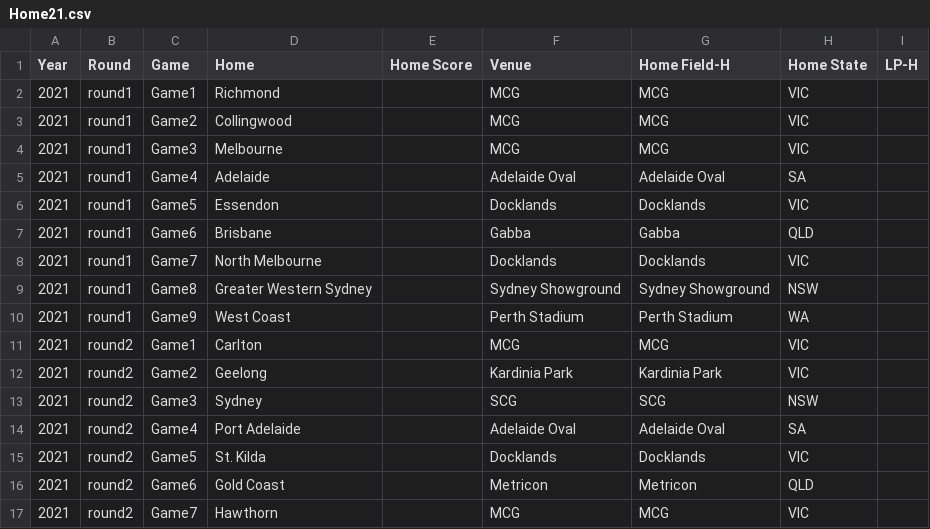
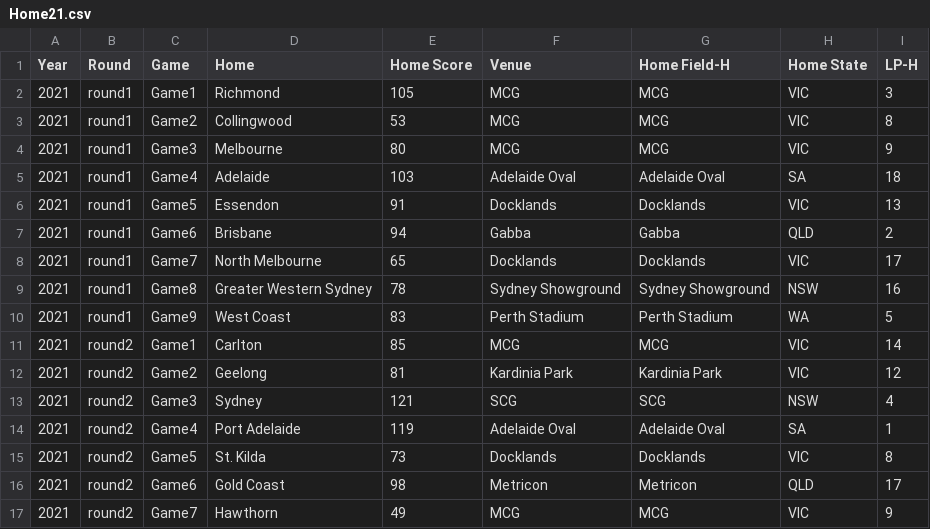
Before and after one commit to michaelschlitzer/2019_Footy_Player_Dictionary, a CSV file: Home21.csv, drawn as a sheet; only a part is shown; the diff covers the shown part only.

Commit message:
Update Home21.csv

```diff
--- a/Home21.csv
+++ b/Home21.csv
@@ -1,17 +1,17 @@
 Year,Round,Game,Home,Home Score,Venue,Home Field-H,Home State,LP-H
-2021,round1,Game1,Richmond,,MCG,MCG,VIC,
-2021,round1,Game2,Collingwood,,MCG,MCG,VIC,
-2021,round1,Game3,Melbourne,,MCG,MCG,VIC,
-2021,round1,Game4,Adelaide,,Adelaide Oval,Adelaide Oval,SA,
-2021,round1,Game5,Essendon,,Docklands,Docklands,VIC,
-2021,round1,Game6,Brisbane,,Gabba,Gabba,QLD,
-2021,round1,Game7,North Melbourne,,Docklands,Docklands,VIC,
-2021,round1,Game8,Greater Western Sydney,,Sydney Showground,Sydney Showground,NSW,
-2021,round1,Game9,West Coast,,Perth Stadium,Perth Stadium,WA,
-2021,round2,Game1,Carlton,,MCG,MCG,VIC,
-2021,round2,Game2,Geelong,,Kardinia Park,Kardinia Park,VIC,
-2021,round2,Game3,Sydney,,SCG,SCG,NSW,
-2021,round2,Game4,Port Adelaide,,Adelaide Oval,Adelaide Oval,SA,
-2021,round2,Game5,St. Kilda,,Docklands,Docklands,VIC,
-2021,round2,Game6,Gold Coast,,Metricon,Metricon,QLD,
-2021,round2,Game7,Hawthorn,,MCG,MCG,VIC,
+2021,round1,Game1,Richmond,105,MCG,MCG,VIC,3
+2021,round1,Game2,Collingwood,53,MCG,MCG,VIC,8
+2021,round1,Game3,Melbourne,80,MCG,MCG,VIC,9
+2021,round1,Game4,Adelaide,103,Adelaide Oval,Adelaide Oval,SA,18
+2021,round1,Game5,Essendon,91,Docklands,Docklands,VIC,13
+2021,round1,Game6,Brisbane,94,Gabba,Gabba,QLD,2
+2021,round1,Game7,North Melbourne,65,Docklands,Docklands,VIC,17
+2021,round1,Game8,Greater Western Sydney,78,Sydney Showground,Sydney Showground,NSW,16
+2021,round1,Game9,West Coast,83,Perth Stadium,Perth Stadium,WA,5
+2021,round2,Game1,Carlton,85,MCG,MCG,VIC,14
+2021,round2,Game2,Geelong,81,Kardinia Park,Kardinia Park,VIC,12
+2021,round2,Game3,Sydney,121,SCG,SCG,NSW,4
+2021,round2,Game4,Port Adelaide,119,Adelaide Oval,Adelaide Oval,SA,1
+2021,round2,Game5,St. Kilda,73,Docklands,Docklands,VIC,8
+2021,round2,Game6,Gold Coast,98,Metricon,Metricon,QLD,17
+2021,round2,Game7,Hawthorn,49,MCG,MCG,VIC,9
```
Also changed, not shown: 40 edited cells elsewhere in this file.
